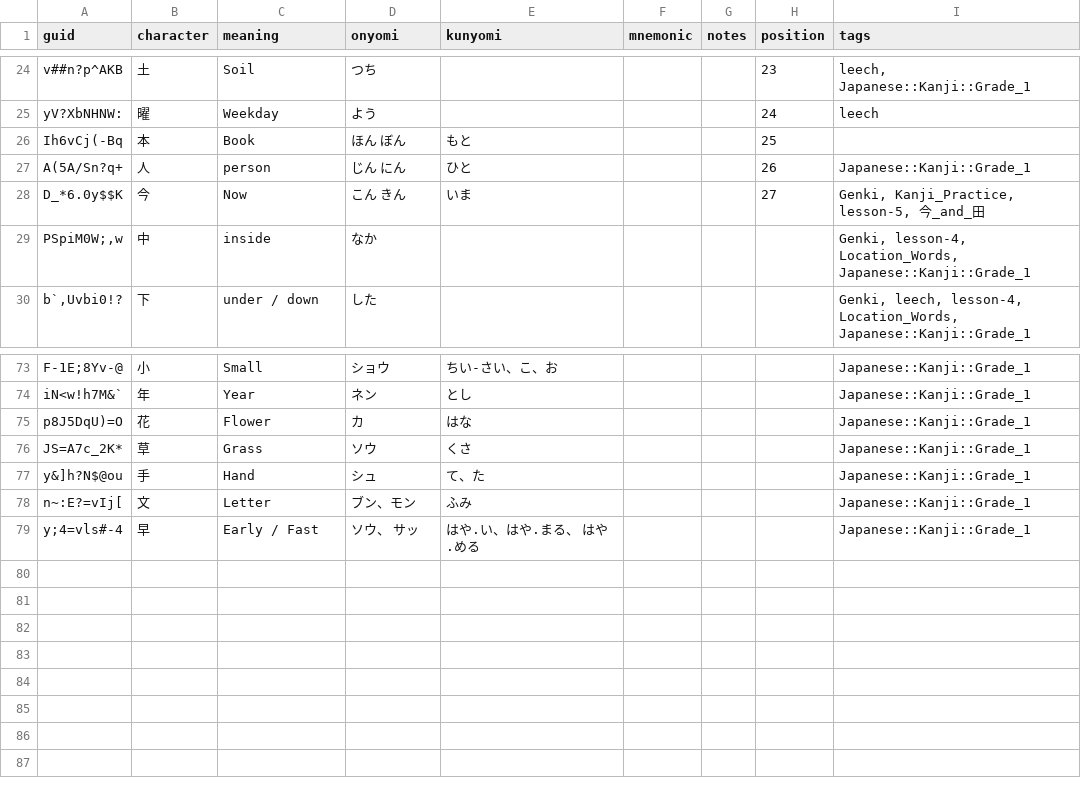
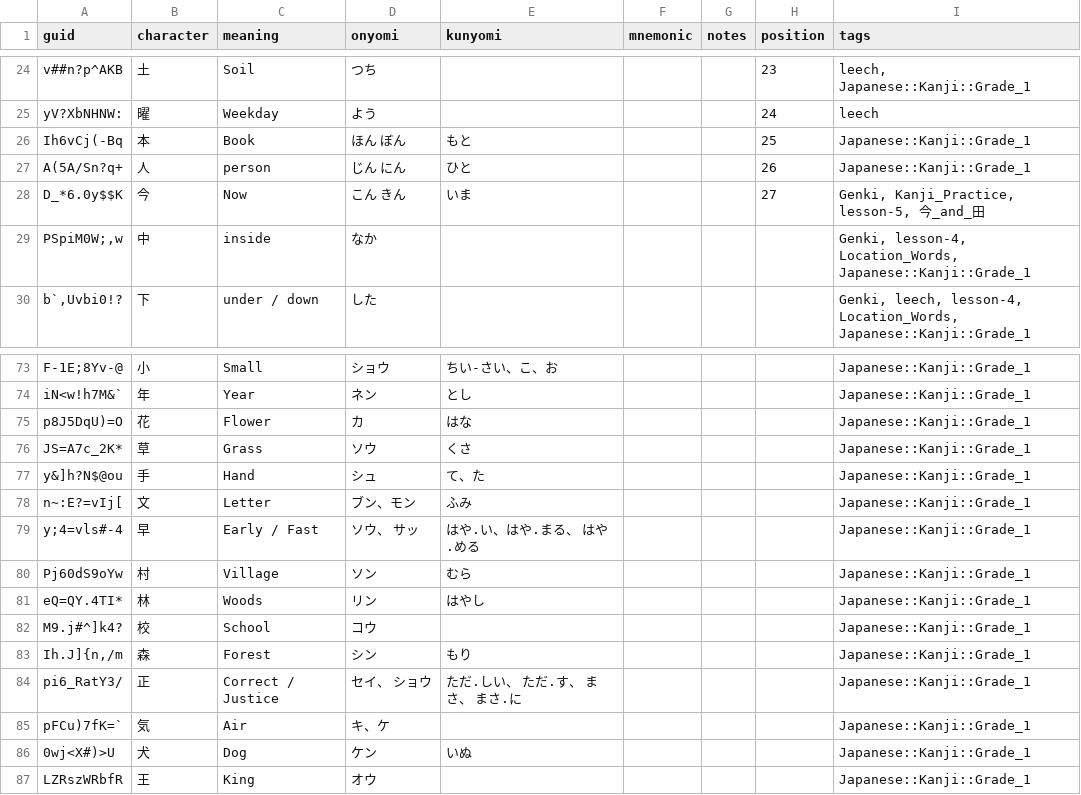
Before and after one commit to justin/anki-templates, a CSV file: src/data/Japanese - Kanji.csv, drawn as a sheet; only a part is shown, gaps mark what is left out.

Commit message:
More Grade 1 Kanji

```diff
--- a/src/data/Japanese - Kanji.csv
+++ b/src/data/Japanese - Kanji.csv
@@ -25,3 +25,3 @@ v##n?p^AKB,土,Soil,つち,,,,23,"leech, Japanese::Kanji::Grade_1"
 yV?XbNHNW:,曜,Weekday,よう,,,,24,leech
-Ih6vCj(-Bq,本,Book,ほん ぼん,もと,,,25,
+Ih6vCj(-Bq,本,Book,ほん ぼん,もと,,,25,Japanese::Kanji::Grade_1
 A(5A/Sn?q+,人,person,じん　にん,ひと,,,26,Japanese::Kanji::Grade_1
@@ -79 +79,9 @@ n~:E?=vIj[,文,Letter,ブン、モン,ふみ,,,,Japanese::Kanji::Grade_1
 y;4=vls#-4,早,Early / Fast,ソウ、 サッ,はや.い、はや.まる、 はや.める,,,,Japanese::Kanji::Grade_1
+Pj60dS9oYw,村,Village,ソン,むら,,,,Japanese::Kanji::Grade_1
+eQ=QY.4TI*,林,Woods,リン,はやし,,,,Japanese::Kanji::Grade_1
+M9.j#^]k4?,校,School,コウ,,,,,Japanese::Kanji::Grade_1
+"Ih.J]{n,/m",森,Forest,シン,もり,,,,Japanese::Kanji::Grade_1
+pi6_RatY3/,正,Correct / Justice,セイ、 ショウ,ただ.しい、 ただ.す、 まさ、 まさ.に,,,,Japanese::Kanji::Grade_1
+pFCu)7fK=`,気,Air,キ、ケ,,,,,Japanese::Kanji::Grade_1
+0wj<X#)>U,犬,Dog,ケン,いぬ,,,,Japanese::Kanji::Grade_1
+LZRszWRbfR,王,King,オウ,,,,,Japanese::Kanji::Grade_1
```
